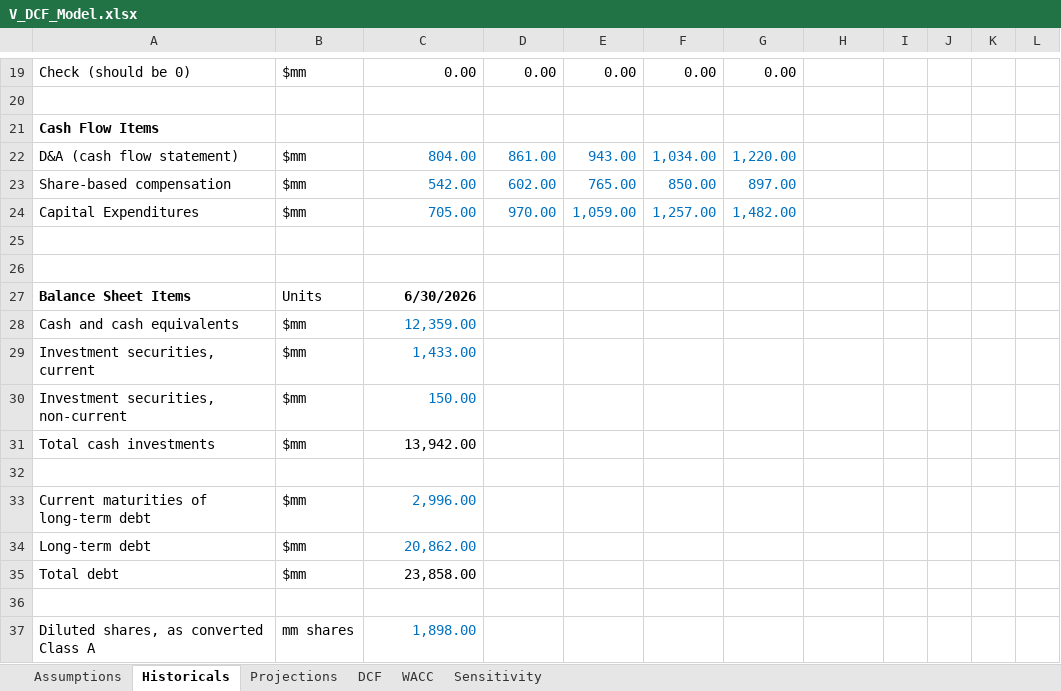
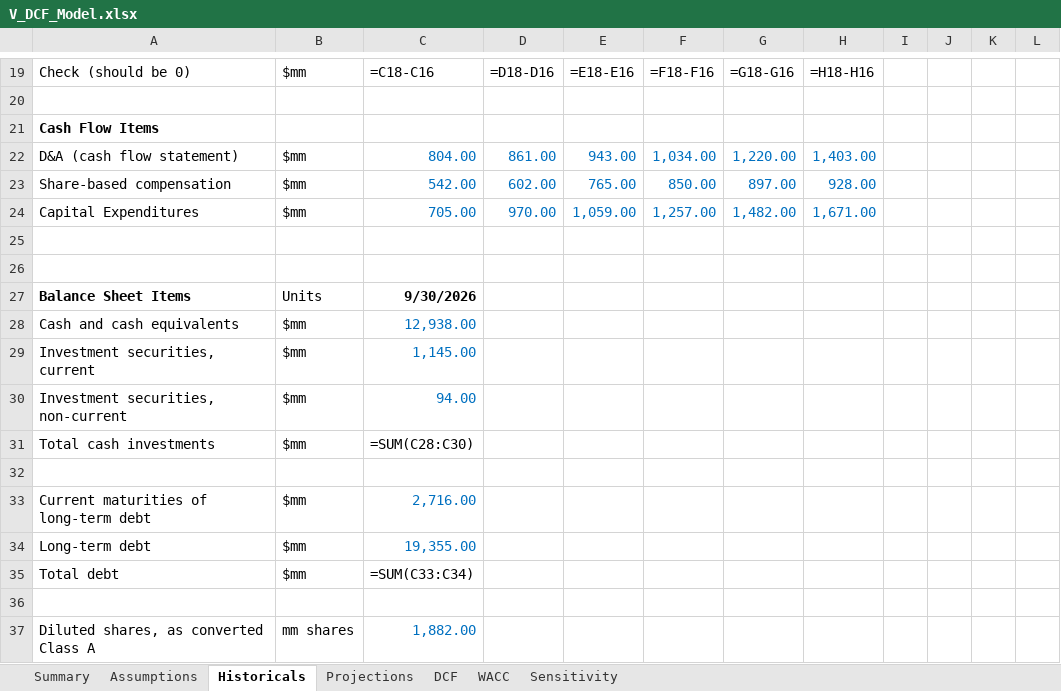
Before and after one commit to yasinlatif22-cpu/financial-models, an Excel workbook: V_DCF_Model.xlsx, sheet Historicals, drawn as a sheet; only a part is shown, gaps mark what is left out; values as stored, in another font and other column widths than the file's, no borders; formulas without a stored value are shown as written; the diff covers the shown part only; the diff names each change by its address in the sheet, - before the commit and + after, or states it on an @@ line.

Commit message:
Rebuild DCF on FY2026A actuals: source every input, fix exit-multiple rule, add reverse DCF / bull-bear / beta sensitivity
Rolls the model forward to FY2026A actuals (10-K filed 2026-11-05), sources every
hardcoded input to a primary document, fixes the balance-sheet-date mismatch, replaces
the unsourced 18.0x exit multiple with a rule tied to the perpetuity-implied multiple,
re-bases margin and tax rate to FY2026A actuals, removes the stale growth note, documents
the SBC/litigation judgment calls, and adds a Summary tab leading with a reverse DCF,
a beta-window sensitivity, bull/base/bear cases, and a growth-vs-margin sensitivity grid.
See CHANGELOG.md for the full list and sourcing. Still work-in-progress pending review;
not merged to main.

```diff
--- a/V_DCF_Model.xlsx (sheet Historicals)
+++ b/V_DCF_Model.xlsx (sheet Historicals)
+sheet tab: Summary
-C19: 0.00
+C19: =C18-C16
-D19: 0.00
+D19: =D18-D16
-E19: 0.00
+E19: =E18-E16
-F19: 0.00
+F19: =F18-F16
-G19: 0.00
+G19: =G18-G16
-H19: (empty)
+H19: =H18-H16
-H22: (empty)
+H22: 1,403.00
-H23: (empty)
+H23: 928.00
-H24: (empty)
+H24: 1,671.00
-C27: 6/30/2026
+C27: 9/30/2026
-C28: 12,359.00
+C28: 12,938.00
-C29: 1,433.00
+C29: 1,145.00
-C30: 150.00
+C30: 94.00
-C31: 13,942.00
+C31: =SUM(C28:C30)
-C33: 2,996.00
+C33: 2,716.00
-C34: 20,862.00
+C34: 19,355.00
-C35: 23,858.00
+C35: =SUM(C33:C34)
-C37: 1,898.00
+C37: 1,882.00
```
Also changed, not shown: 31 edited cells elsewhere in this sheet, sheet Sensitivity, sheet Projections, sheet Assumptions, sheet DCF, sheet WACC, 2 other files.
